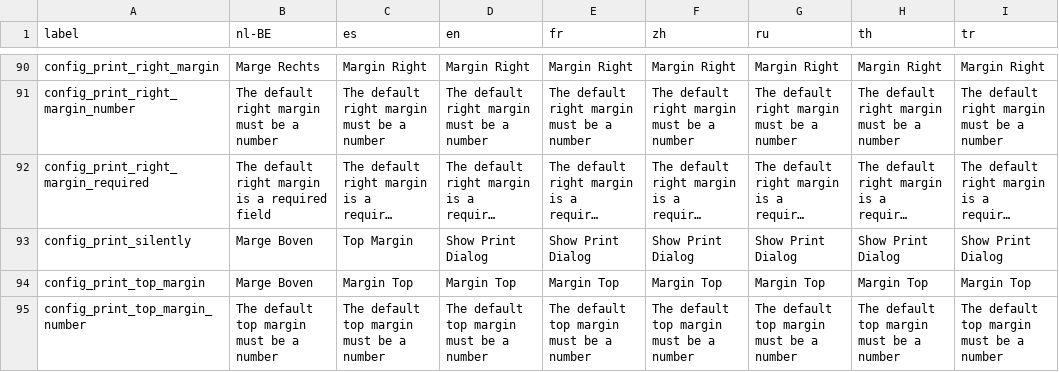
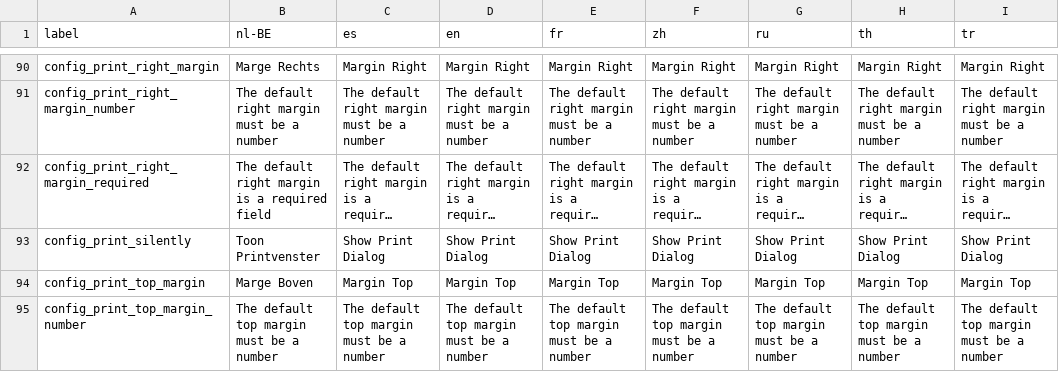
Before and after one commit to Darli963/sistema-inventario-ventas, a CSV file: translations/config_lang.csv, drawn as a sheet; only a part is shown, gaps mark what is left out; long unchanged cells end in …; the diff names each change by its address in the sheet, - before the commit and + after, or states it on an @@ line.

```diff
--- a/translations/config_lang.csv
+++ b/translations/config_lang.csv
-B93 (nl-BE): Marge Boven
+B93 (nl-BE): Toon Printvenster
-C93 (es): Top Margin
+C93 (es): Show Print Dialog
```
Also changed, not shown: 5 other files.
